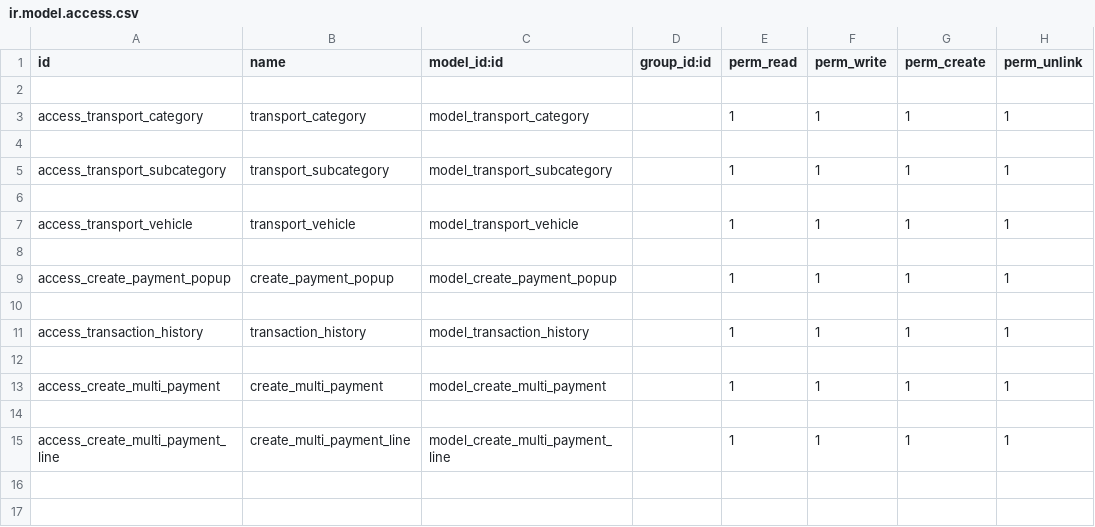
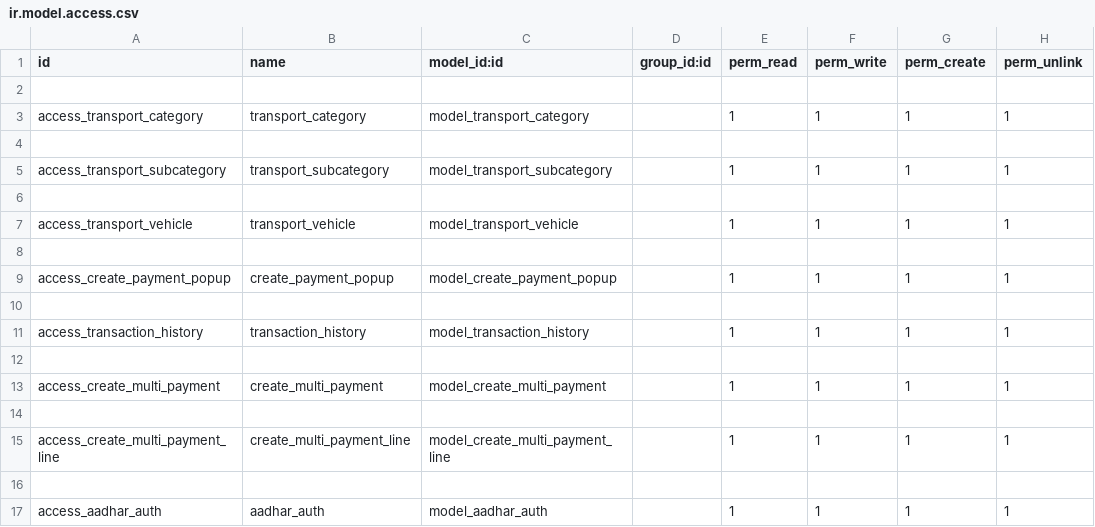
Before and after one commit to dhrushilbutani/transporter, a CSV file: transporter/security/ir.model.access.csv, drawn as a sheet.

Commit message:
[Add] aadhar card verifaction

```diff
--- a/transporter/security/ir.model.access.csv
+++ b/transporter/security/ir.model.access.csv
@@ -15 +15,3 @@ access_create_multi_payment,create_multi_payment,model_create_multi_payment,,1,1
 access_create_multi_payment_line,create_multi_payment_line,model_create_multi_payment_line,,1,1,1,1
+
+access_aadhar_auth,aadhar_auth,model_aadhar_auth,,1,1,1,1
```
Also changed, not shown: 7 other files.
